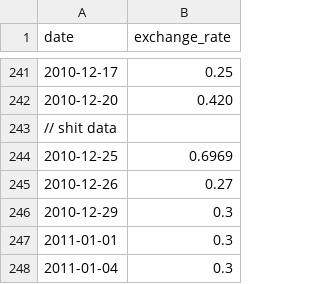
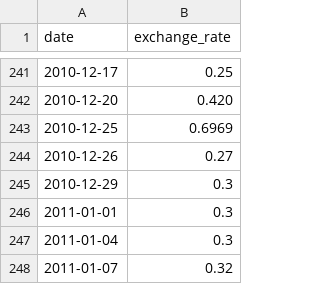
Before and after one commit to Moustachestache/C-_piscine, a CSV file: C09/ex00/data.csv, drawn as a sheet; only a part is shown, gaps mark what is left out; the shorter side is filled out with more unchanged rows.

```diff
--- a/C09/ex00/data.csv
+++ b/C09/ex00/data.csv
@@ -242,3 +242,2 @@ date,exchange_rate
 2010-12-20,0.420
-//  shit data
 2010-12-25,0.6969
```
Also changed, not shown: 8 other files.
